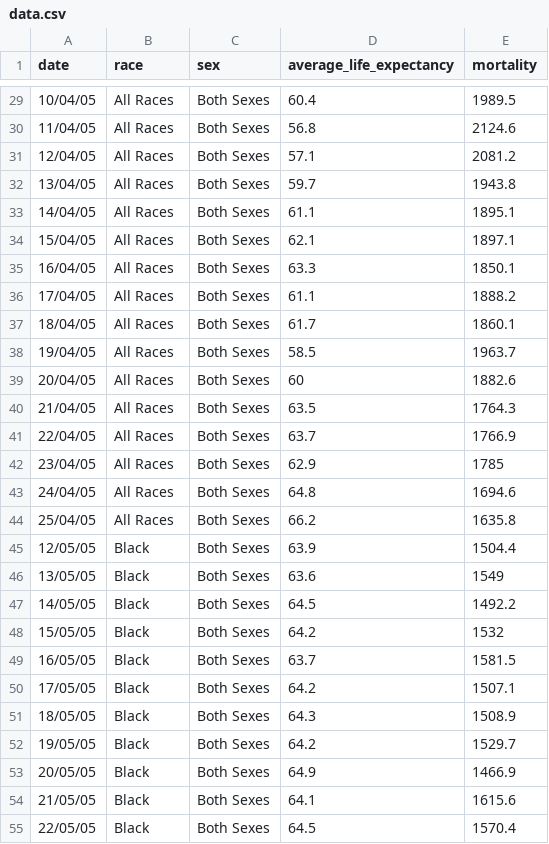
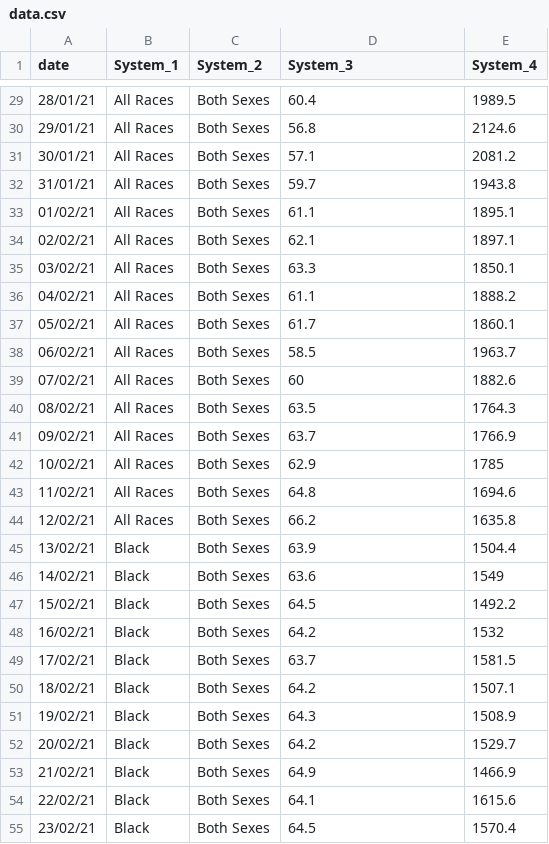
Before and after one commit to Sola1910/Cable, a CSV file: data.csv, drawn as a sheet; only a part is shown, gaps mark what is left out; the diff covers the shown part only.

```diff
--- a/data.csv
+++ b/data.csv
@@ -1 +1 @@
-date,race,sex,average_life_expectancy,mortality
+date,System_1,System_2,System_3,System_4
@@ -29,27 +29,27 @@ date,race,sex,average_life_expectancy,mortality
-10/04/05,All Races,Both Sexes,60.4,1989.5
-11/04/05,All Races,Both Sexes,56.8,2124.6
-12/04/05,All Races,Both Sexes,57.1,2081.2
-13/04/05,All Races,Both Sexes,59.7,1943.8
-14/04/05,All Races,Both Sexes,61.1,1895.1
-15/04/05,All Races,Both Sexes,62.1,1897.1
-16/04/05,All Races,Both Sexes,63.3,1850.1
-17/04/05,All Races,Both Sexes,61.1,1888.2
-18/04/05,All Races,Both Sexes,61.7,1860.1
-19/04/05,All Races,Both Sexes,58.5,1963.7
-20/04/05,All Races,Both Sexes,60,1882.6
-21/04/05,All Races,Both Sexes,63.5,1764.3
-22/04/05,All Races,Both Sexes,63.7,1766.9
-23/04/05,All Races,Both Sexes,62.9,1785
-24/04/05,All Races,Both Sexes,64.8,1694.6
-25/04/05,All Races,Both Sexes,66.2,1635.8
-12/05/05,Black,Both Sexes,63.9,1504.4
-13/05/05,Black,Both Sexes,63.6,1549
-14/05/05,Black,Both Sexes,64.5,1492.2
-15/05/05,Black,Both Sexes,64.2,1532
-16/05/05,Black,Both Sexes,63.7,1581.5
-17/05/05,Black,Both Sexes,64.2,1507.1
-18/05/05,Black,Both Sexes,64.3,1508.9
-19/05/05,Black,Both Sexes,64.2,1529.7
-20/05/05,Black,Both Sexes,64.9,1466.9
-21/05/05,Black,Both Sexes,64.1,1615.6
-22/05/05,Black,Both Sexes,64.5,1570.4
+28/01/21,All Races,Both Sexes,60.4,1989.5
+29/01/21,All Races,Both Sexes,56.8,2124.6
+30/01/21,All Races,Both Sexes,57.1,2081.2
+31/01/21,All Races,Both Sexes,59.7,1943.8
+01/02/21,All Races,Both Sexes,61.1,1895.1
+02/02/21,All Races,Both Sexes,62.1,1897.1
+03/02/21,All Races,Both Sexes,63.3,1850.1
+04/02/21,All Races,Both Sexes,61.1,1888.2
+05/02/21,All Races,Both Sexes,61.7,1860.1
+06/02/21,All Races,Both Sexes,58.5,1963.7
+07/02/21,All Races,Both Sexes,60,1882.6
+08/02/21,All Races,Both Sexes,63.5,1764.3
+09/02/21,All Races,Both Sexes,63.7,1766.9
+10/02/21,All Races,Both Sexes,62.9,1785
+11/02/21,All Races,Both Sexes,64.8,1694.6
+12/02/21,All Races,Both Sexes,66.2,1635.8
+13/02/21,Black,Both Sexes,63.9,1504.4
+14/02/21,Black,Both Sexes,63.6,1549
+15/02/21,Black,Both Sexes,64.5,1492.2
+16/02/21,Black,Both Sexes,64.2,1532
+17/02/21,Black,Both Sexes,63.7,1581.5
+18/02/21,Black,Both Sexes,64.2,1507.1
+19/02/21,Black,Both Sexes,64.3,1508.9
+20/02/21,Black,Both Sexes,64.2,1529.7
+21/02/21,Black,Both Sexes,64.9,1466.9
+22/02/21,Black,Both Sexes,64.1,1615.6
+23/02/21,Black,Both Sexes,64.5,1570.4
```
Also changed, not shown: 36 edited cells elsewhere in this file.
